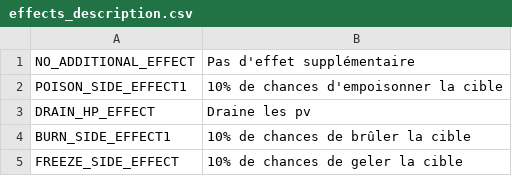
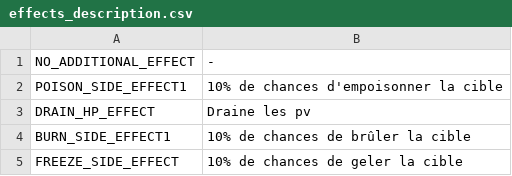
Before and after one commit to louis-dg/pokered-fr, a CSV file: documentation/i18n/effects_description.csv, drawn as a sheet; only a part is shown.

Commit message:
improved documentation

```diff
--- a/documentation/i18n/effects_description.csv
+++ b/documentation/i18n/effects_description.csv
@@ -1,2 +1,2 @@
-NO_ADDITIONAL_EFFECT;Pas d'effet supplémentaire
+NO_ADDITIONAL_EFFECT;-
 POISON_SIDE_EFFECT1;10% de chances d'empoisonner la cible
```
Also changed, not shown: documentation/i18n/zone_names.csv, 3 other files.
